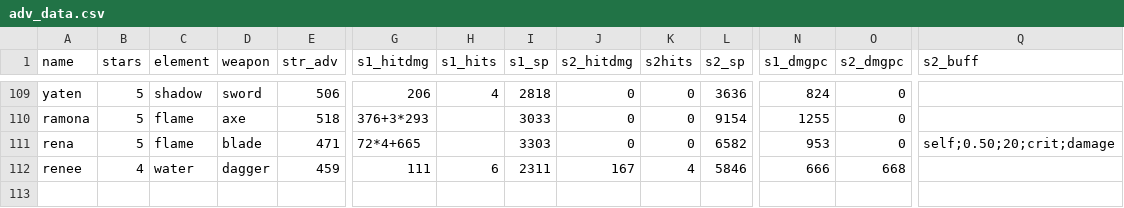
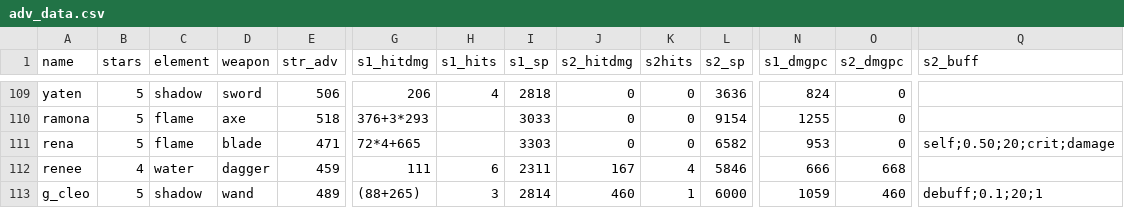
Before and after one commit to b1ueb1ues/dl, a CSV file: conf/adv_data.csv, drawn as a sheet; only a part is shown, gaps mark what is left out; rows hold the shown columns only; the diff names each change by its address in the sheet, - before the commit and + after, or states it on an @@ line.

Commit message:
done cleo

```diff
--- a/conf/adv_data.csv
+++ b/conf/adv_data.csv
+row 113: g_cleo | 5 | shadow | wand | 489 | (88+265) | 3 | 2814 | 460 | 1 | 6000 | 1059 | 460 | debuff;0.1;20;1
```
Also changed, not shown: 37 other files.
